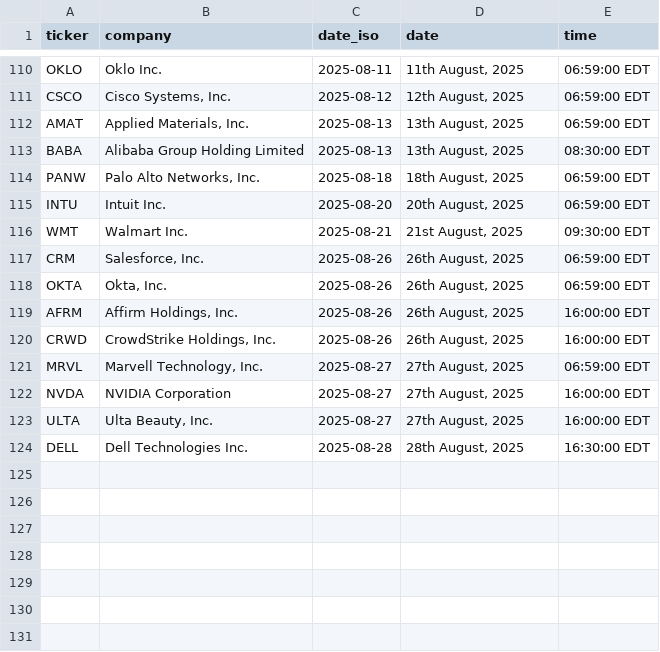
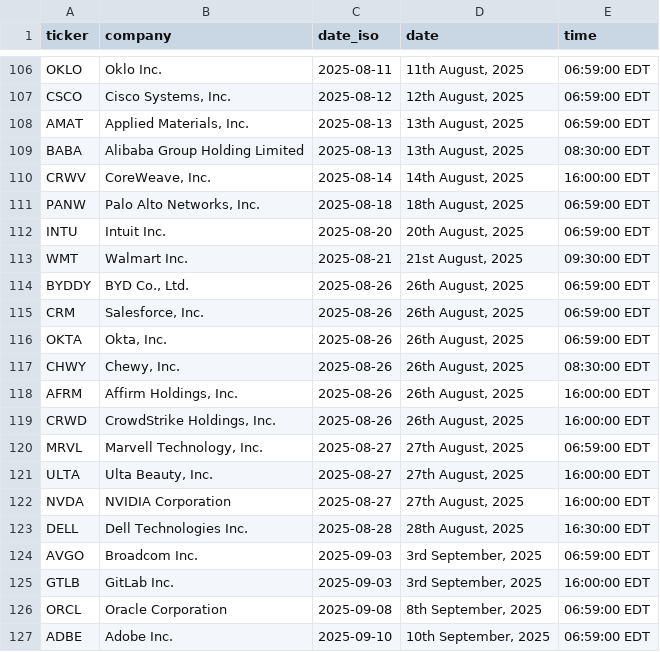
Before and after one commit to sauravchowdhary97/earniac, a CSV file: earnings_dates.csv, drawn as a sheet; only a part is shown, gaps mark what is left out; the diff covers the shown part only.

```diff
--- a/earnings_dates.csv
+++ b/earnings_dates.csv
@@ -113,2 +109,3 @@ AMAT,"Applied Materials, Inc.",2025-08-13,"13th August, 2025",06:59:00 EDT
 BABA,Alibaba Group Holding Limited,2025-08-13,"13th August, 2025",08:30:00 EDT
+CRWV,"CoreWeave, Inc.",2025-08-14,"14th August, 2025",16:00:00 EDT
 PANW,"Palo Alto Networks, Inc.",2025-08-18,"18th August, 2025",06:59:00 EDT
@@ -116,4 +113,6 @@ INTU,Intuit Inc.,2025-08-20,"20th August, 2025",06:59:00 EDT
 WMT,Walmart Inc.,2025-08-21,"21st August, 2025",09:30:00 EDT
+BYDDY,"BYD Co., Ltd.",2025-08-26,"26th August, 2025",06:59:00 EDT
 CRM,"Salesforce, Inc.",2025-08-26,"26th August, 2025",06:59:00 EDT
 OKTA,"Okta, Inc.",2025-08-26,"26th August, 2025",06:59:00 EDT
+CHWY,"Chewy, Inc.",2025-08-26,"26th August, 2025",08:30:00 EDT
 AFRM,"Affirm Holdings, Inc.",2025-08-26,"26th August, 2025",16:00:00 EDT
@@ -121,4 +120,8 @@ CRWD,"CrowdStrike Holdings, Inc.",2025-08-26,"26th August, 2025",16:00:00 EDT
 MRVL,"Marvell Technology, Inc.",2025-08-27,"27th August, 2025",06:59:00 EDT
+ULTA,"Ulta Beauty, Inc.",2025-08-27,"27th August, 2025",16:00:00 EDT
 NVDA,NVIDIA Corporation,2025-08-27,"27th August, 2025",16:00:00 EDT
-ULTA,"Ulta Beauty, Inc.",2025-08-27,"27th August, 2025",16:00:00 EDT
 DELL,Dell Technologies Inc.,2025-08-28,"28th August, 2025",16:30:00 EDT
+AVGO,Broadcom Inc.,2025-09-03,"3rd September, 2025",06:59:00 EDT
+GTLB,GitLab Inc.,2025-09-03,"3rd September, 2025",16:00:00 EDT
+ORCL,Oracle Corporation,2025-09-08,"8th September, 2025",06:59:00 EDT
+ADBE,Adobe Inc.,2025-09-10,"10th September, 2025",06:59:00 EDT
```
Also changed, not shown: 4 added rows, 8 removed rows, 35 moved rows and 5 edited cells elsewhere in this file, 1 other file.
